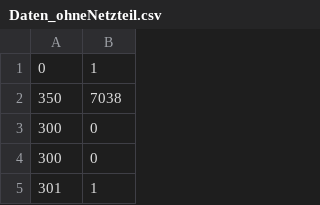
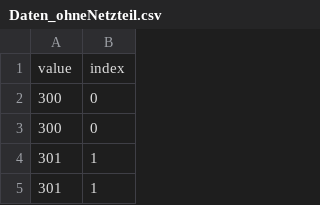
Before and after one commit to MaierElias/Labor_Biosignalverarbeitung, a CSV file: Labor_2/Daten_L2/raw_data/Daten_ohneNetzteil.csv (was Labor_2/Daten_L2/Daten_ohneNetzteil.csv), drawn as a sheet; only a part is shown; the shorter side is filled out with more unchanged rows.

```diff
--- a/Labor_2/Daten_L2/Daten_ohneNetzteil.csv
+++ b/Labor_2/Daten_L2/raw_data/Daten_ohneNetzteil.csv
@@ -1,3 +1,2 @@
-0,1
-350,7038
+value,index
 300,0
```
Also changed, not shown: Labor_2/Daten_L2/raw_data/Daten_mitNetzteil.csv, 15 other files.
